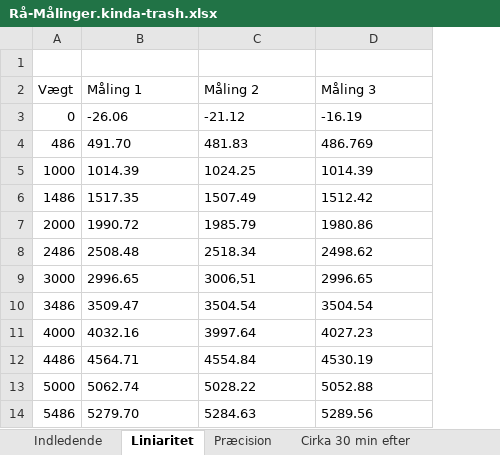
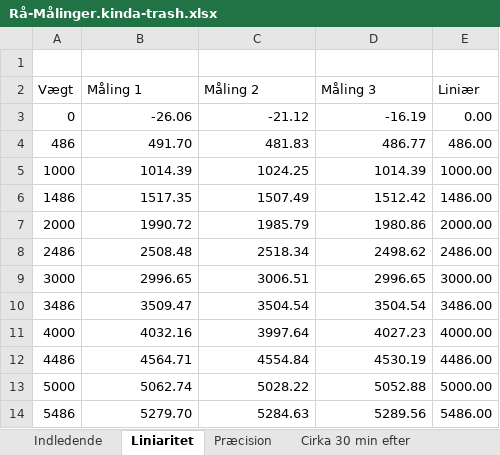
Before and after one commit to drunot/GFV, an Excel workbook: Lab-Scale-Group65/Rå-Målinger.kinda-trash.xlsx, sheet Liniaritet, drawn as a sheet; values as stored, in another font and other column widths than the file's, no borders; charts and pictures not drawn; the diff names each change by its address in the sheet, - before the commit and + after, or states it on an @@ line.

```diff
--- a/Lab-Scale-Group65/Rå-Målinger.kinda-trash.xlsx (sheet Liniaritet)
+++ b/Lab-Scale-Group65/Rå-Målinger.kinda-trash.xlsx (sheet Liniaritet)
+column E (Liniær), rows 3-14: 0.00 | 486.00 | 1000.00 | 1486.00 | 2000.00 | 2486.00 | 3000.00 | 3486.00 | 4000.00 | 4486.00 | 5000.00 | 5486.00
-B3:D3 alignment: left
+B3:D3 alignment: right
-B4:C4 alignment: left
+B4:C4 alignment: right
-D4 (Måling 3): 486.769
+D4 (Måling 3): 486.77
-B5:D8 alignment: left
+B5:D8 alignment: right
-B9 alignment: left
+B9 alignment: right
-C9 (Måling 2): 3006,51
+C9 (Måling 2): 3006.51
-D9 alignment: left
+D9 alignment: right
-B10:D14 alignment: left
+B10:D14 alignment: right
```
Also changed, not shown: sheet Præcision, sheet Cirka 30 min efter, charts or pictures.
